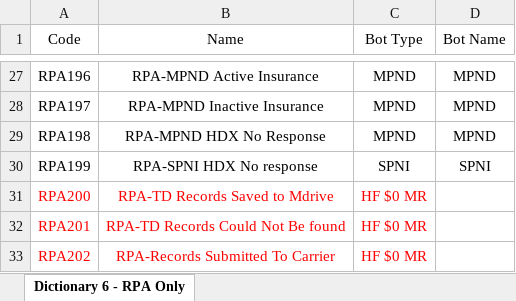
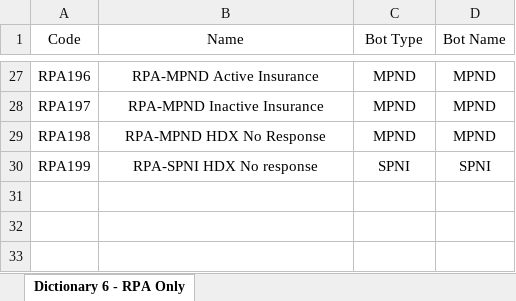
Before and after one commit to DaniellePashayan/Monthly_Audit, an Excel workbook: references/Dictionary 6 - RPA Only Rejections.xlsx, sheet Dictionary 6 - RPA Only, drawn as a sheet; only a part is shown, gaps mark what is left out; values as stored, in another font and other column widths than the file's, no borders; table styles not drawn; the diff names each change by its address in the sheet, - before the commit and + after, or states it on an @@ line.

```diff
--- a/references/Dictionary 6 - RPA Only Rejections.xlsx (sheet Dictionary 6 - RPA Only)
+++ b/references/Dictionary 6 - RPA Only Rejections.xlsx (sheet Dictionary 6 - RPA Only)
-row 31: RPA200 | RPA-TD Records Saved to Mdrive | HF $0 MR
-row 32: RPA201 | RPA-TD Records Could Not Be found | HF $0 MR
-row 33: RPA202 | RPA-Records Submitted To Carrier | HF $0 MR
```
Also changed, not shown: 7 other files.
